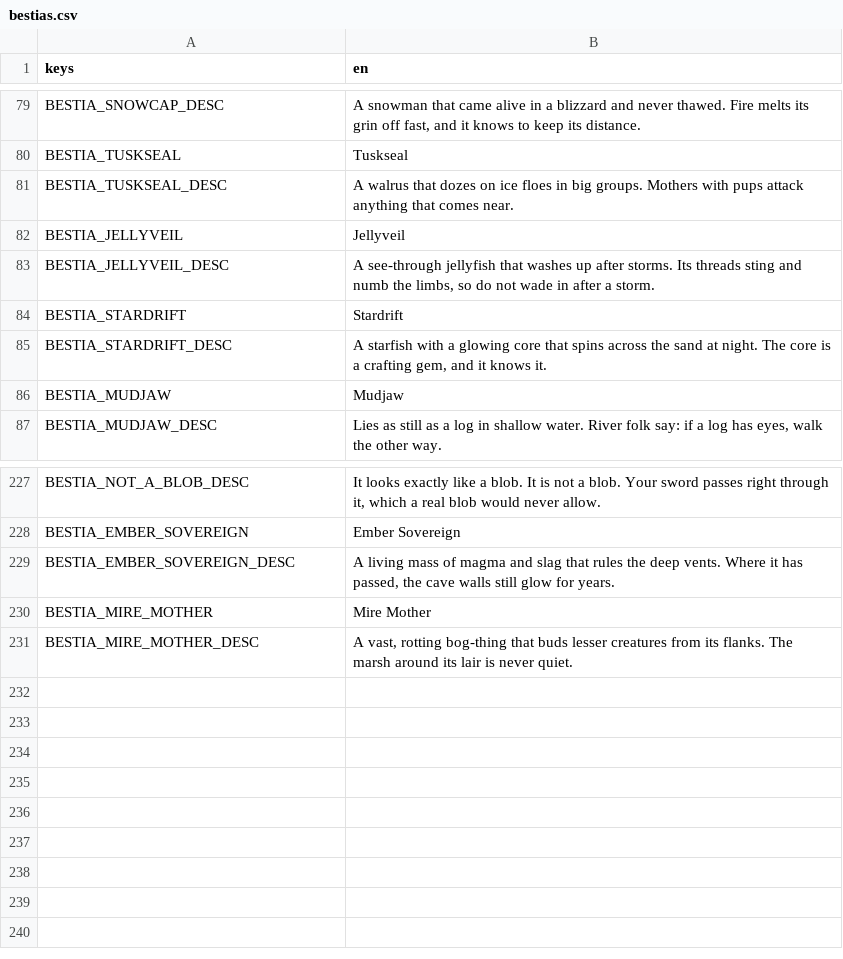
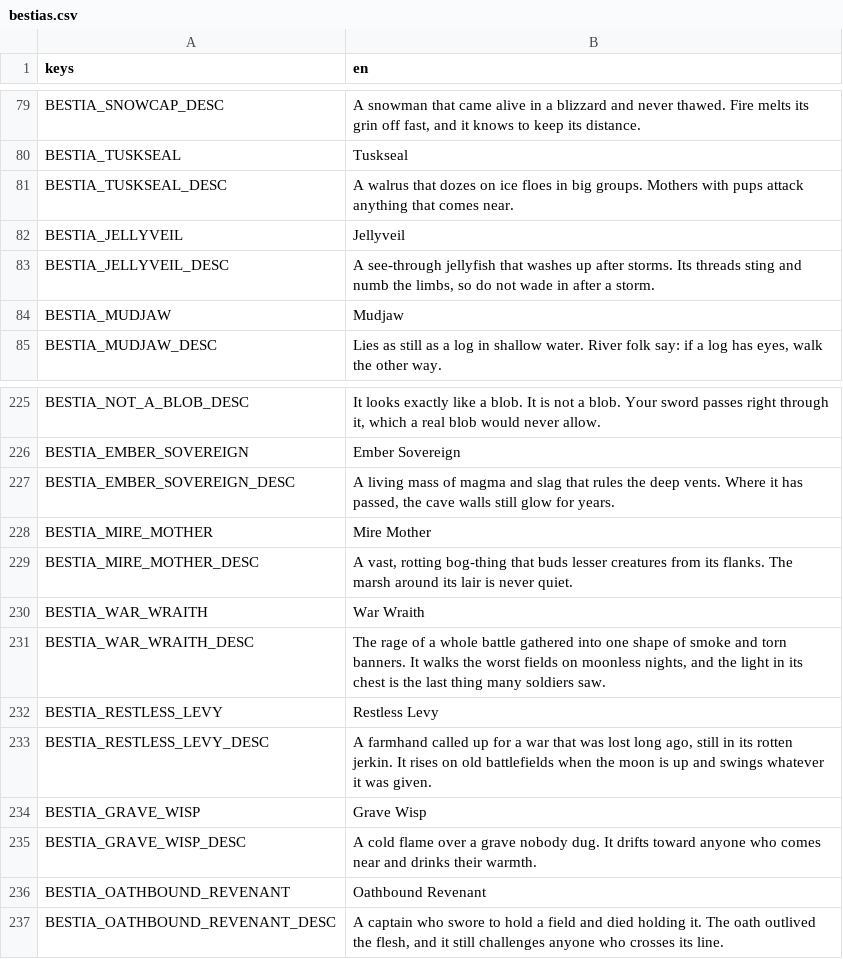
Before and after one commit to tfelix/bestia-behemoth, a CSV file: bestia-client/src/Localization/bestias.csv, drawn as a sheet; only a part is shown, gaps mark what is left out; removed rows and columns are numbered as before the commit, all else as after; the diff names each change by its address in the sheet, - before the commit and + after, or states it on an @@ line.

```diff
--- a/bestia-client/src/Localization/bestias.csv
+++ b/bestia-client/src/Localization/bestias.csv
-row 84: BESTIA_STARDRIFT | Stardrift
-row 85: BESTIA_STARDRIFT_DESC | A starfish with a glowing core that spins across the sand at night. The core is a crafting gem, and it knows it.
+row 230: BESTIA_WAR_WRAITH | War Wraith
+row 231: BESTIA_WAR_WRAITH_DESC | The rage of a whole battle gathered into one shape of smoke and torn banners. It walks the worst fields on moonless nights, and the light in its chest is the last thing many soldiers saw.
+row 232: BESTIA_RESTLESS_LEVY | Restless Levy
+row 233: BESTIA_RESTLESS_LEVY_DESC | A farmhand called up for a war that was lost long ago, still in its rotten jerkin. It rises on old battlefields when the moon is up and swings whatever it was given.
+row 234: BESTIA_GRAVE_WISP | Grave Wisp
+row 235: BESTIA_GRAVE_WISP_DESC | A cold flame over a grave nobody dug. It drifts toward anyone who comes near and drinks their warmth.
+row 236: BESTIA_OATHBOUND_REVENANT | Oathbound Revenant
+row 237: BESTIA_OATHBOUND_REVENANT_DESC | A captain who swore to hold a field and died holding it. The oath outlived the flesh, and it still challenges anyone who crosses its line.
```
Also changed, not shown: 14 other files.
